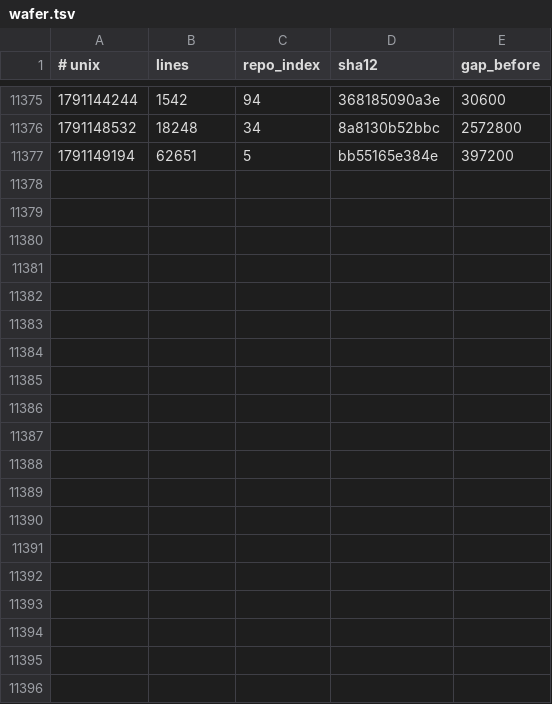
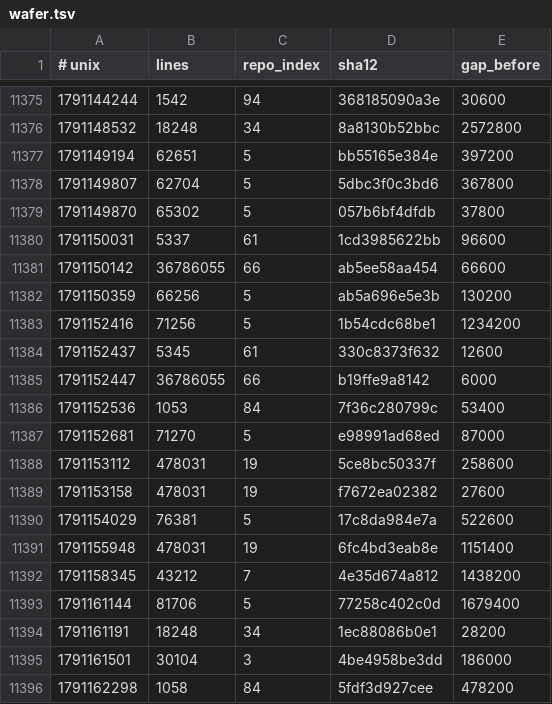
Before and after one commit to Ventusltd/kuiper-belt, a TSV file: cosmos/wafer.tsv, drawn as a sheet; only a part is shown, gaps mark what is left out; the diff covers the shown part only; the diff names each change by its address in the sheet, - before the commit and + after, or states it on an @@ line.

```diff
--- a/cosmos/wafer.tsv
+++ b/cosmos/wafer.tsv
+row 11378: 1791149807 | 62704 | 5 | 5dbc3f0c3bd6 | 367800
+row 11379: 1791149870 | 65302 | 5 | 057b6bf4dfdb | 37800
+row 11380: 1791150031 | 5337 | 61 | 1cd3985622bb | 96600
+row 11381: 1791150142 | 36786055 | 66 | ab5ee58aa454 | 66600
+row 11382: 1791150359 | 66256 | 5 | ab5a696e5e3b | 130200
+row 11383: 1791152416 | 71256 | 5 | 1b54cdc68be1 | 1234200
+row 11384: 1791152437 | 5345 | 61 | 330c8373f632 | 12600
+row 11385: 1791152447 | 36786055 | 66 | b19ffe9a8142 | 6000
+row 11386: 1791152536 | 1053 | 84 | 7f36c280799c | 53400
+row 11387: 1791152681 | 71270 | 5 | e98991ad68ed | 87000
+row 11388: 1791153112 | 478031 | 19 | 5ce8bc50337f | 258600
+row 11389: 1791153158 | 478031 | 19 | f7672ea02382 | 27600
+row 11390: 1791154029 | 76381 | 5 | 17c8da984e7a | 522600
+row 11391: 1791155948 | 478031 | 19 | 6fc4bd3eab8e | 1151400
+row 11392: 1791158345 | 43212 | 7 | 4e35d674a812 | 1438200
+row 11393: 1791161144 | 81706 | 5 | 77258c402c0d | 1679400
+row 11394: 1791161191 | 18248 | 34 | 1ec88086b0e1 | 28200
+row 11395: 1791161501 | 30104 | 3 | 4be4958be3dd | 186000
+row 11396: 1791162298 | 1058 | 84 | 5fdf3d927cee | 478200
```
Also changed, not shown: 9 added rows elsewhere in this file, cosmos/pulse.tsv, cosmos/repos.tsv, 2 other files.
